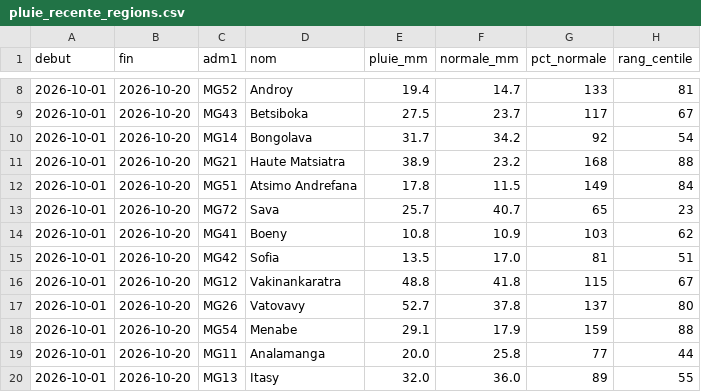
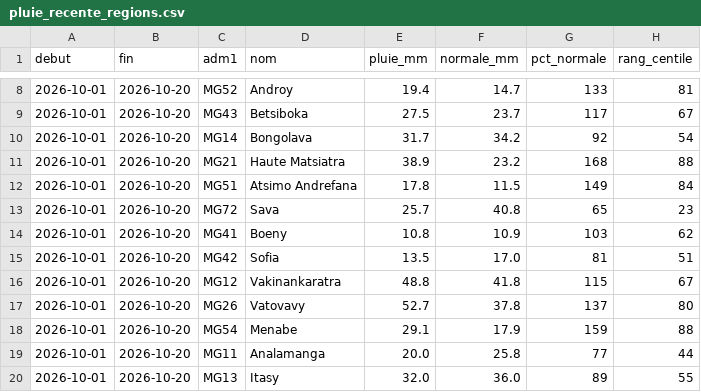
Before and after one commit to arofarmbio-create/Makyclimat, a CSV file: validation/pluie_recente_regions.csv, drawn as a sheet; only a part is shown, gaps mark what is left out.

Commit message:
Pluie récente : référence décadaire et résumé par région

```diff
--- a/validation/pluie_recente_regions.csv
+++ b/validation/pluie_recente_regions.csv
@@ -12,3 +12,3 @@ debut,fin,adm1,nom,pluie_mm,normale_mm,pct_normale,rang_centile
 2026-10-01,2026-10-20,MG51,Atsimo Andrefana,17.8,11.5,149,84
-2026-10-01,2026-10-20,MG72,Sava,25.7,40.7,65,23
+2026-10-01,2026-10-20,MG72,Sava,25.7,40.8,65,23
 2026-10-01,2026-10-20,MG41,Boeny,10.8,10.9,103,62
```
